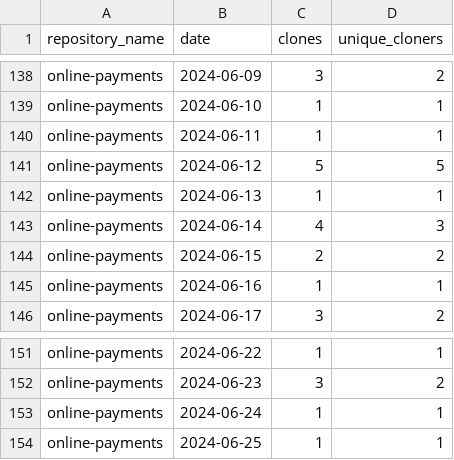
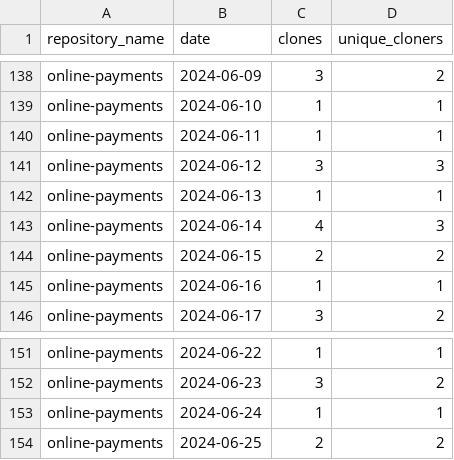
Before and after one commit to jpmorgan-payments/online-payments, a CSV file: metrics/clone-stats-sorted.csv, drawn as a sheet; only a part is shown, gaps mark what is left out.

```diff
--- a/metrics/clone-stats-sorted.csv
+++ b/metrics/clone-stats-sorted.csv
@@ -140,3 +140,3 @@ online-payments,2024-06-10,1,1
 online-payments,2024-06-11,1,1
-online-payments,2024-06-12,5,5
+online-payments,2024-06-12,3,3
 online-payments,2024-06-13,1,1
@@ -153,2 +153,2 @@ online-payments,2024-06-23,3,2
 online-payments,2024-06-24,1,1
-online-payments,2024-06-25,1,1
+online-payments,2024-06-25,2,2
```
Also changed, not shown: metrics/clone-stats.csv, metrics/referrer-stats-sorted.csv, 3 other files.
